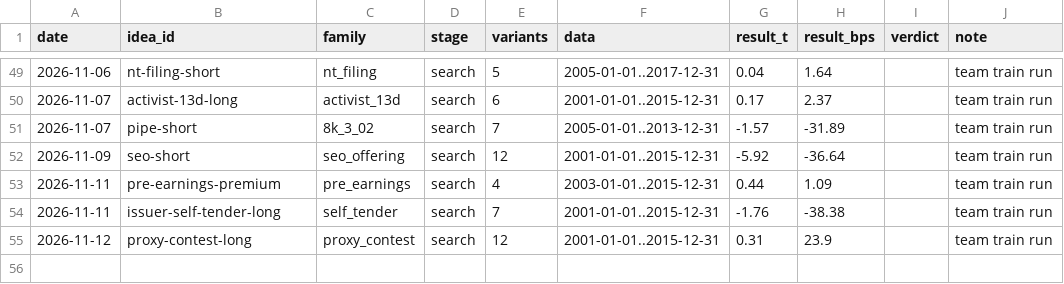
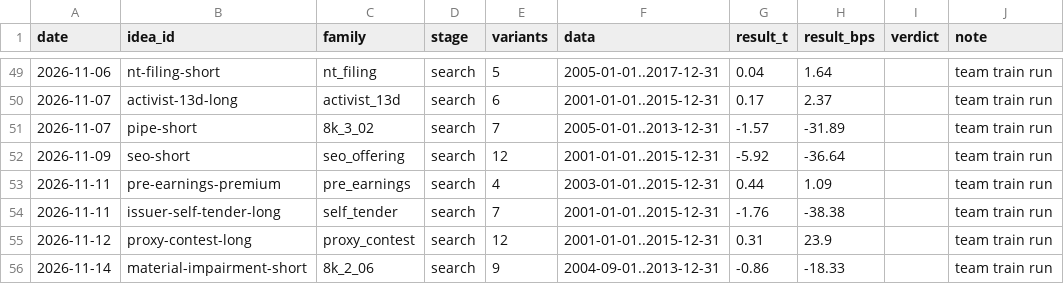
Before and after one commit to MrKoods/StockAnalysis, a CSV file: registry/trials.csv, drawn as a sheet; only a part is shown, gaps mark what is left out.

```diff
--- a/registry/trials.csv
+++ b/registry/trials.csv
@@ -55 +55,2 @@ date,idea_id,family,stage,variants,data,result_t,result_bps,verdict,note
 2026-11-12,proxy-contest-long,proxy_contest,search,12,2001-01-01..2015-12-31,0.31,23.9,,team train run
+2026-11-14,material-impairment-short,8k_2_06,search,9,2004-09-01..2013-12-31,-0.86,-18.33,,team train run
```
Also changed, not shown: registry/ideas.csv, 4 other files.
